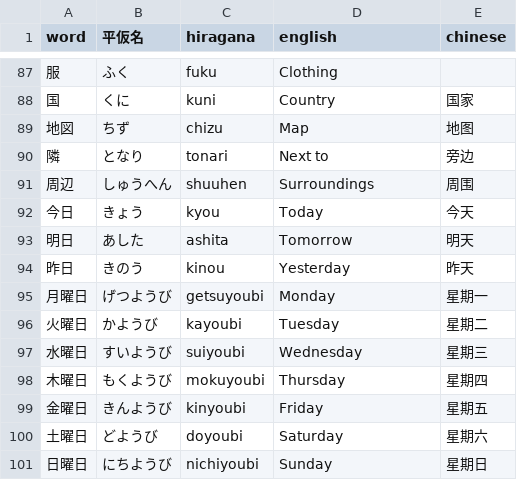
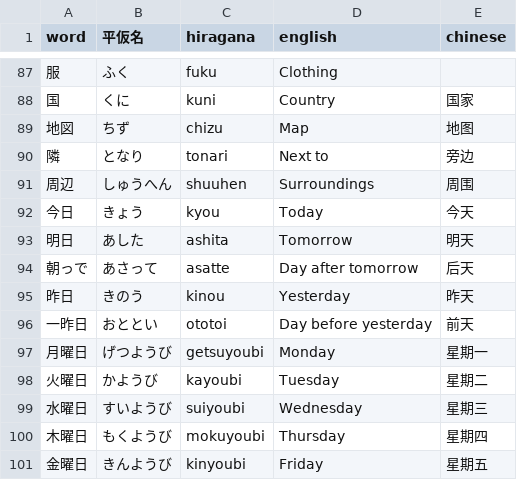
Before and after one commit to MagicienDeCode/my-site-magiciendecode, a CSV file: src/data/japanese/hiragana.csv, drawn as a sheet; only a part is shown, gaps mark what is left out; the shorter side is filled out with more unchanged rows; the diff covers the shown part only.

```diff
--- a/src/data/japanese/hiragana.csv
+++ b/src/data/japanese/hiragana.csv
@@ -93,3 +93,5 @@ word, 平仮名, hiragana, english, chinese
 明日, あした, ashita, Tomorrow, 明天
+朝っで,　あさって, asatte, Day after tomorrow, 后天
 昨日, きのう, kinou, Yesterday, 昨天
+一昨日, おととい, ototoi, Day before yesterday, 前天
 月曜日, げつようび, getsuyoubi, Monday, 星期一
```
Also changed, not shown: 30 added rows elsewhere in this file, src/data/japanese/katakana.csv, 2 other files.
